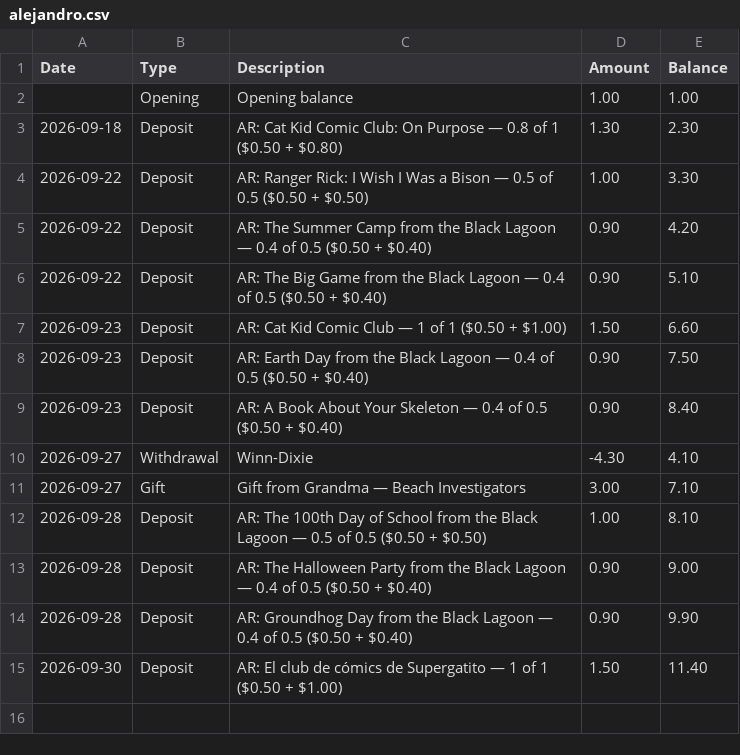
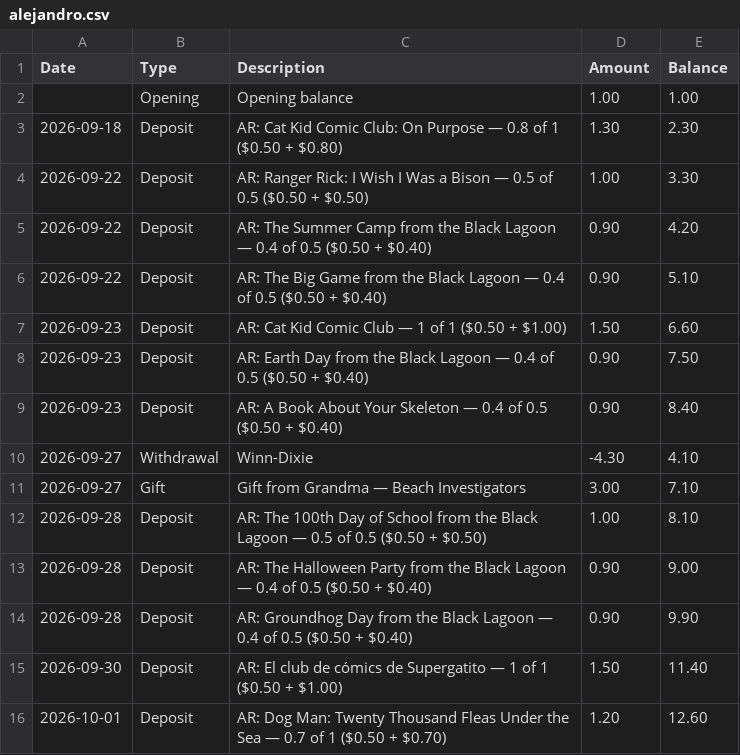
Before and after one commit to alexrecarey/papi-bank, a CSV file: data/alejandro.csv, drawn as a sheet.

Commit message:
AR deposits 2026-10-01

```diff
--- a/data/alejandro.csv
+++ b/data/alejandro.csv
@@ -15 +15,2 @@ Date,Type,Description,Amount,Balance
 2026-09-30,Deposit,AR: El club de cómics de Supergatito — 1 of 1 ($0.50 + $1.00),1.50,11.40
+2026-10-01,Deposit,AR: Dog Man: Twenty Thousand Fleas Under the Sea — 0.7 of 1 ($0.50 + $0.70),1.20,12.60
```
